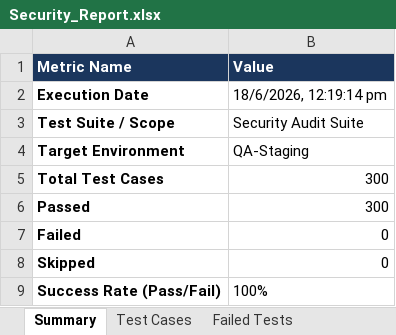
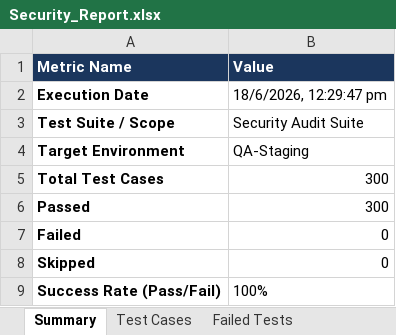
Before and after one commit to pavendhanA/app, an Excel workbook: reports/Security_Report.xlsx, sheet Summary, drawn as a sheet; values as stored, in another font and other column widths than the file's, no borders; the diff names each change by its address in the sheet, - before the commit and + after, or states it on an @@ line.

```diff
--- a/reports/Security_Report.xlsx (sheet Summary)
+++ b/reports/Security_Report.xlsx (sheet Summary)
-B2 (Value): 18/6/2026, 12:19:14 pm
+B2 (Value): 18/6/2026, 12:29:47 pm
```
Also changed, not shown: sheet Test Cases, reports/Appium_Report.xlsx, reports/Load_Test_Report.xlsx, 5 other files.
